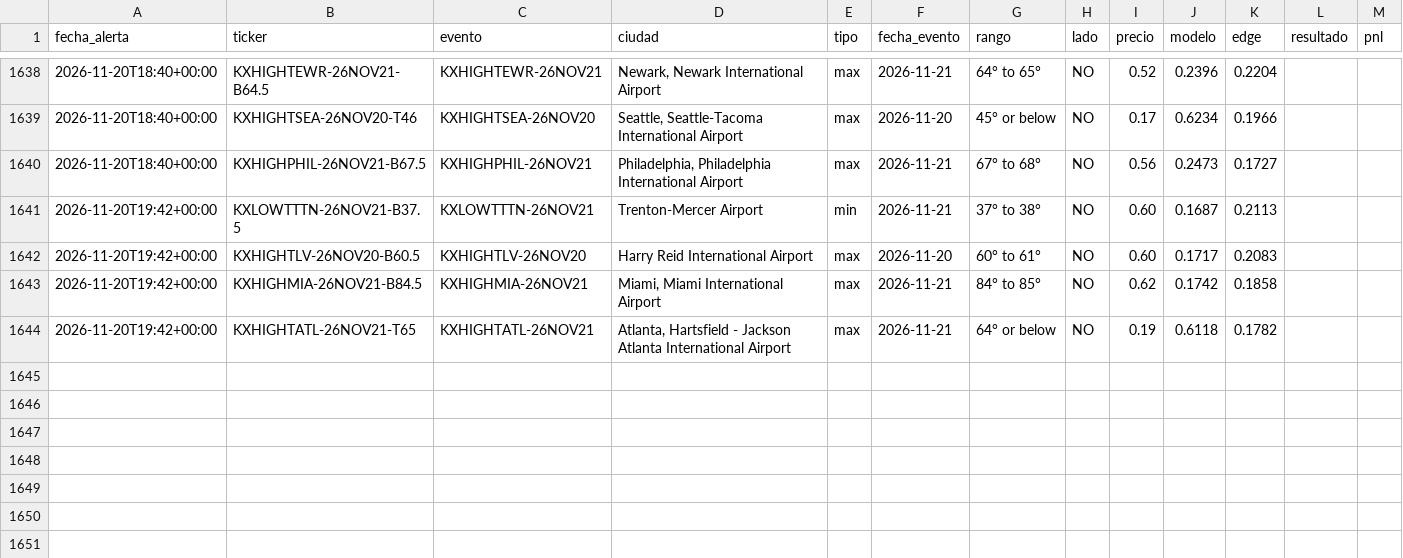
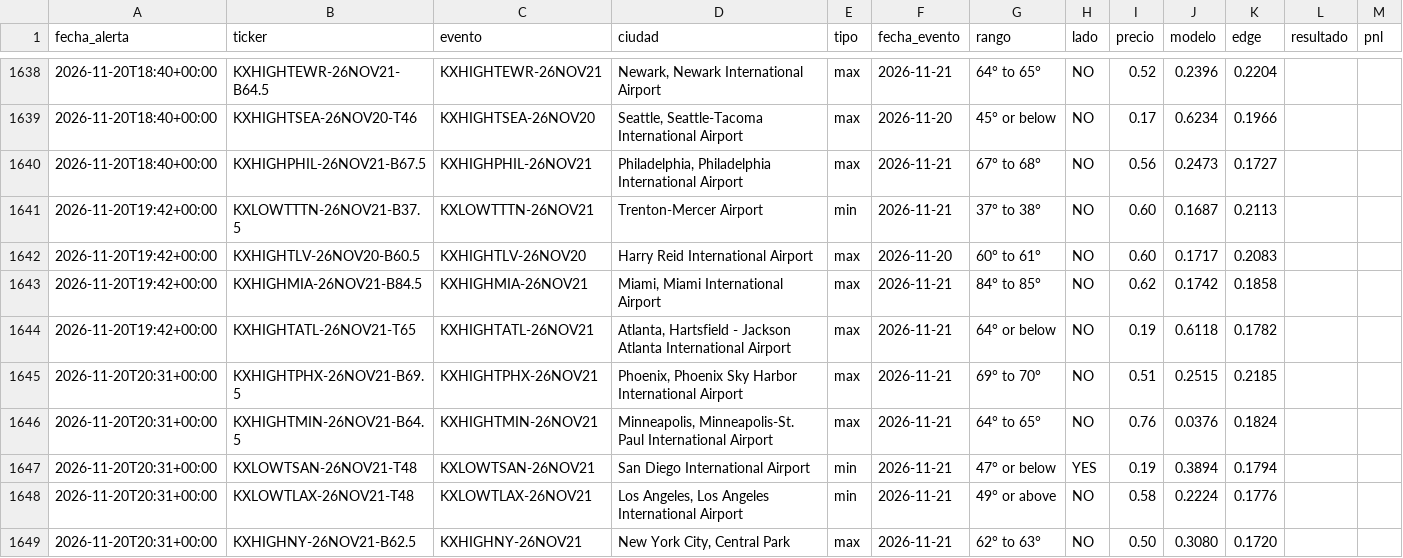
Before and after one commit to juanpablowallstreet-tech/climateradar, a CSV file: estado/alertas.csv, drawn as a sheet; only a part is shown, gaps mark what is left out.

Commit message:
estado radar

```diff
--- a/estado/alertas.csv
+++ b/estado/alertas.csv
@@ -1644 +1644,6 @@ fecha_alerta,ticker,evento,ciudad,tipo,fecha_evento,rango,lado,precio,modelo,edg
 2026-11-20T19:42+00:00,KXHIGHTATL-26NOV21-T65,KXHIGHTATL-26NOV21,"Atlanta, Hartsfield - Jackson Atlanta International Airport",max,2026-11-21,64° or below,NO,0.19,0.6118,0.1782,,
+2026-11-20T20:31+00:00,KXHIGHTPHX-26NOV21-B69.5,KXHIGHTPHX-26NOV21,"Phoenix, Phoenix Sky Harbor International Airport",max,2026-11-21,69° to 70°,NO,0.51,0.2515,0.2185,,
+2026-11-20T20:31+00:00,KXHIGHTMIN-26NOV21-B64.5,KXHIGHTMIN-26NOV21,"Minneapolis, Minneapolis-St. Paul International Airport",max,2026-11-21,64° to 65°,NO,0.76,0.0376,0.1824,,
+2026-11-20T20:31+00:00,KXLOWTSAN-26NOV21-T48,KXLOWTSAN-26NOV21,San Diego International Airport,min,2026-11-21,47° or below,YES,0.19,0.3894,0.1794,,
+2026-11-20T20:31+00:00,KXLOWTLAX-26NOV21-T48,KXLOWTLAX-26NOV21,"Los Angeles, Los Angeles International Airport",min,2026-11-21,49° or above,NO,0.58,0.2224,0.1776,,
+2026-11-20T20:31+00:00,KXHIGHNY-26NOV21-B62.5,KXHIGHNY-26NOV21,"New York City, Central Park",max,2026-11-21,62° to 63°,NO,0.50,0.3080,0.1720,,
```
Also changed, not shown: 1 other file.
